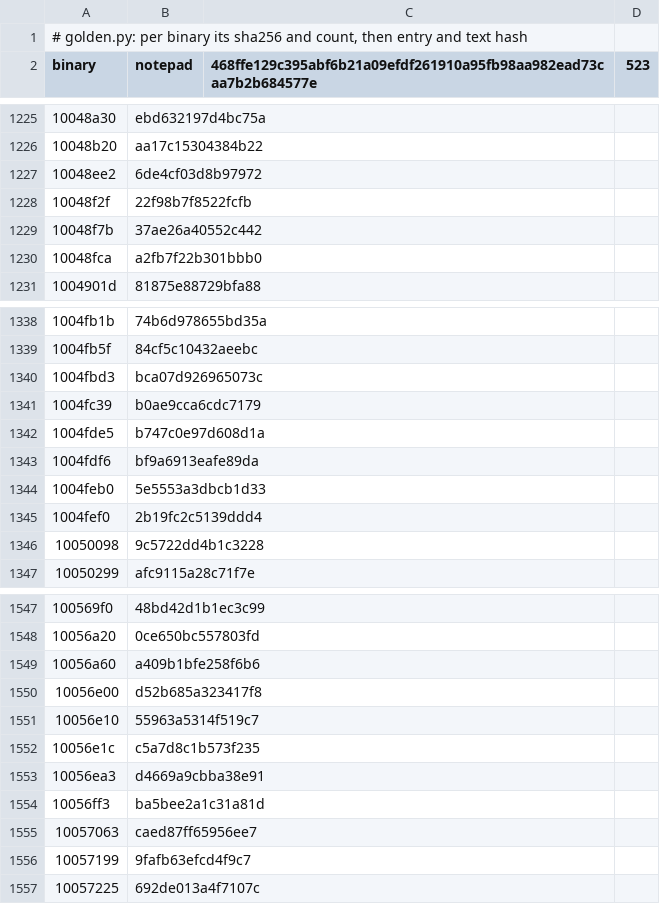
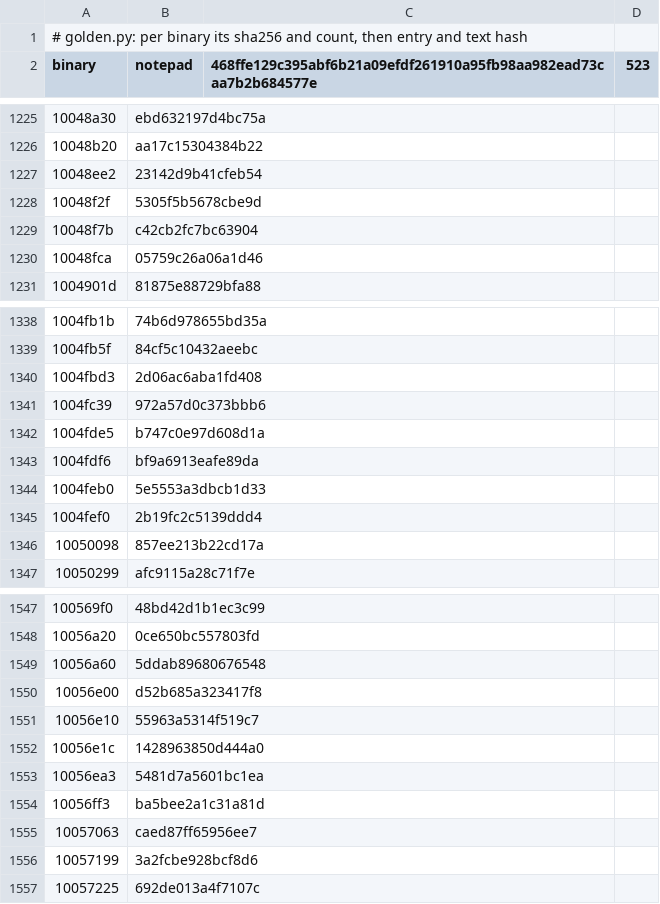
Before and after one commit to imjustprism/borer, a TSV file: scripts/run/golden.tsv, drawn as a sheet; only a part is shown, gaps mark what is left out; the diff covers the shown part only; the diff names each change by its address in the sheet, - before the commit and + after, or states it on an @@ line.

```diff
--- a/scripts/run/golden.tsv
+++ b/scripts/run/golden.tsv
-B1227 (notepad): 6de4cf03d8b97972
+B1227 (notepad): 23142d9b41cfeb54
-B1228 (notepad): 22f98b7f8522fcfb
+B1228 (notepad): 5305f5b5678cbe9d
-B1229 (notepad): 37ae26a40552c442
+B1229 (notepad): c42cb2fc7bc63904
-B1230 (notepad): a2fb7f22b301bbb0
+B1230 (notepad): 05759c26a06a1d46
-B1340 (notepad): bca07d926965073c
+B1340 (notepad): 2d06ac6aba1fd408
-B1341 (notepad): b0ae9cca6cdc7179
+B1341 (notepad): 972a57d0c373bbb6
-B1346 (notepad): 9c5722dd4b1c3228
+B1346 (notepad): 857ee213b22cd17a
-B1549 (notepad): a409b1bfe258f6b6
+B1549 (notepad): 5ddab89680676548
-B1552 (notepad): c5a7d8c1b573f235
+B1552 (notepad): 1428963850d444a0
-B1553 (notepad): d4669a9cbba38e91
+B1553 (notepad): 5481d7a5601bc1ea
-B1556 (notepad): 9fafb63efcd4f9c7
+B1556 (notepad): 3a2fcbe928bcf8d6
```
Also changed, not shown: 58 edited cells elsewhere in this file, 10 other files.
